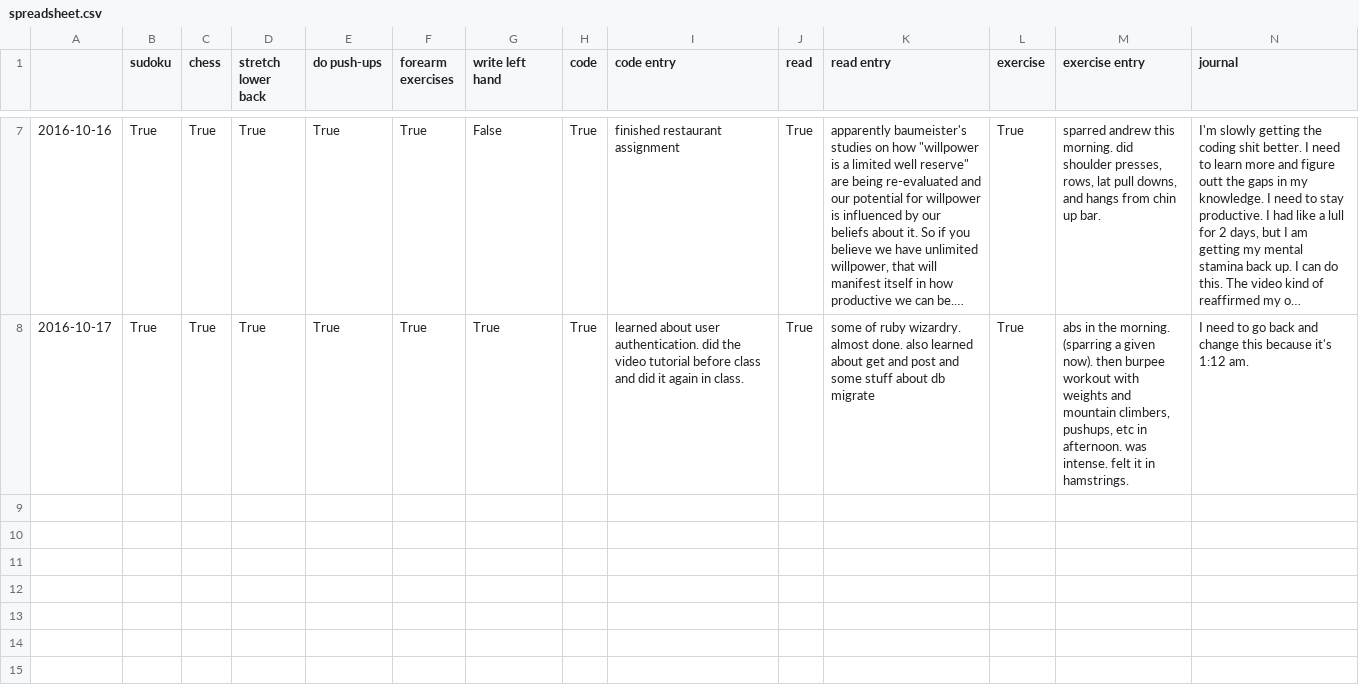
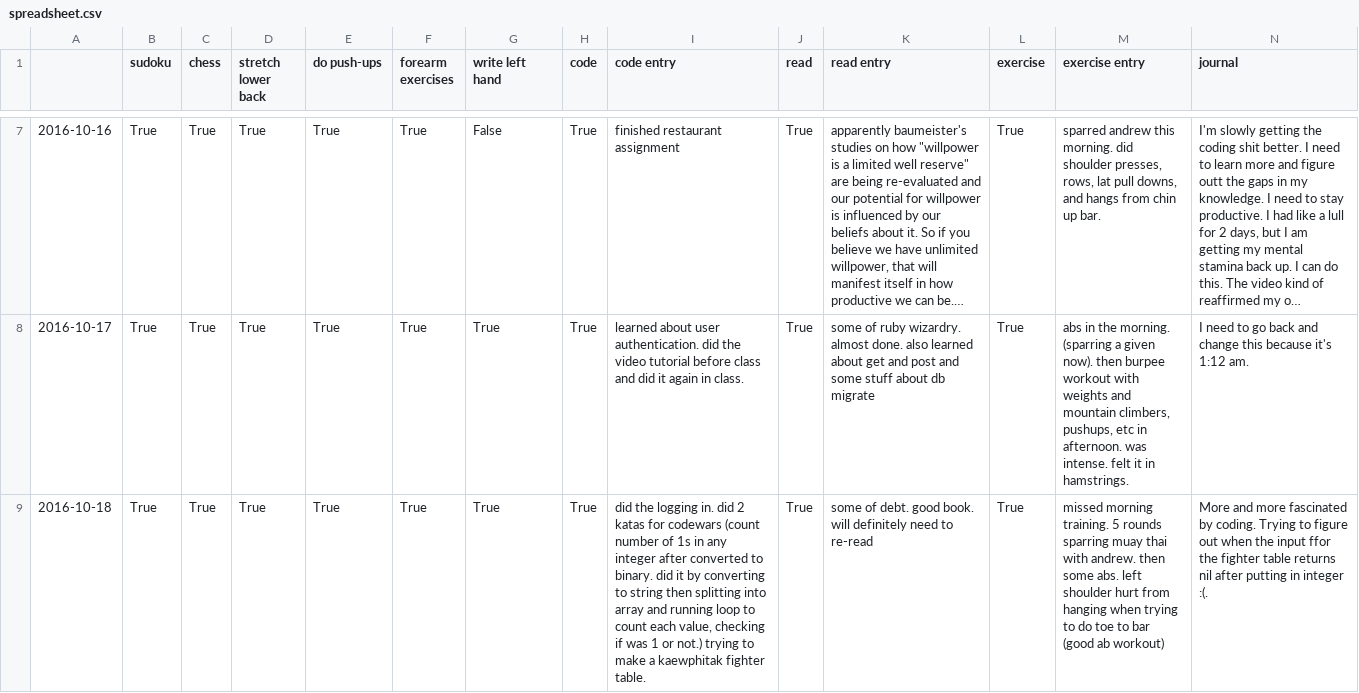
Before and after one commit to supersteeb/productivity_pyblog, a CSV file: spreadsheet.csv, drawn as a sheet; only a part is shown, gaps mark what is left out; long unchanged cells end in …; the diff names each change by its address in the sheet, - before the commit and + after, or states it on an @@ line.

```diff
--- a/spreadsheet.csv
+++ b/spreadsheet.csv
+row 9: 2016-10-18 | True | True | True | True | True | True | True | did the logging in. did 2 katas for codewars (count number of 1s in any integer after converted to binary. did it by converting to string then splitting into array and running loop to count each value, checking if was 1 or not.) trying to make a kaewphitak fighter table. | True | some of debt. good book. will definitely need to re-read | True | missed morning training. 5 rounds sparring muay thai with andrew. then some abs. left shoulder hurt from hanging when trying to do toe to bar (good ab workout) | More and more fascinated by coding. Trying to figure out when the input ffor the fighter table returns nil after putting in integer :(.
```
Also changed, not shown: 1 other file.
